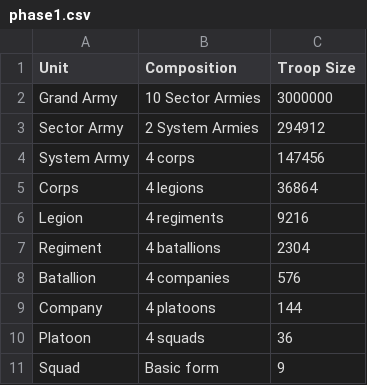
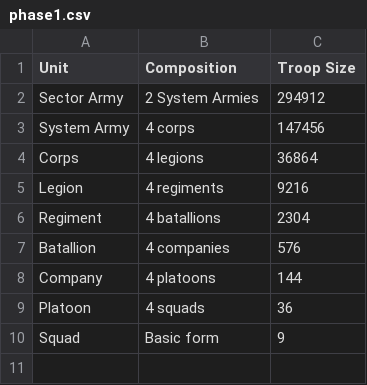
Before and after one commit to takhogan/cmsc-239-project-2, a CSV file: data/phase1.csv, drawn as a sheet; the diff names each change by its address in the sheet, - before the commit and + after, or states it on an @@ line.

Commit message:
phase1 change

```diff
--- a/data/phase1.csv
+++ b/data/phase1.csv
-row 2: Grand Army | 10 Sector Armies | 3000000
```
